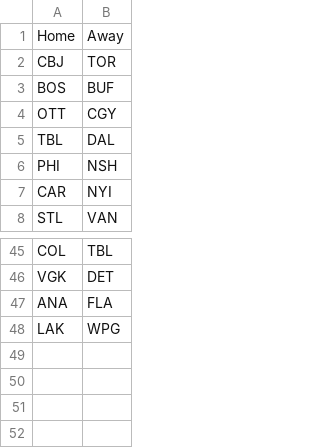
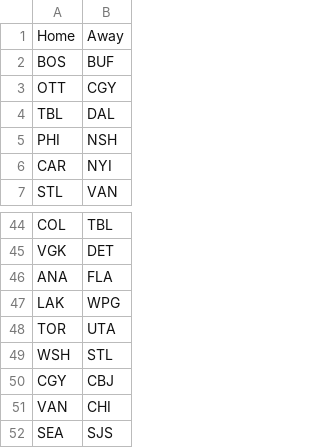
Before and after one commit to NickyFlash/nhl-adp-model, a CSV file: data/schedule_today.csv, drawn as a sheet; only a part is shown, gaps mark what is left out; removed rows and columns are numbered as before the commit, all else as after; the diff names each change by its address in the sheet, - before the commit and + after, or states it on an @@ line.

```diff
--- a/data/schedule_today.csv
+++ b/data/schedule_today.csv
-row 2: CBJ | TOR
+row 48: TOR | UTA
+row 49: WSH | STL
+row 50: CGY | CBJ
+row 51: VAN | CHI
+row 52: SEA | SJS
```
Also changed, not shown: data/dfs_projections.csv.
